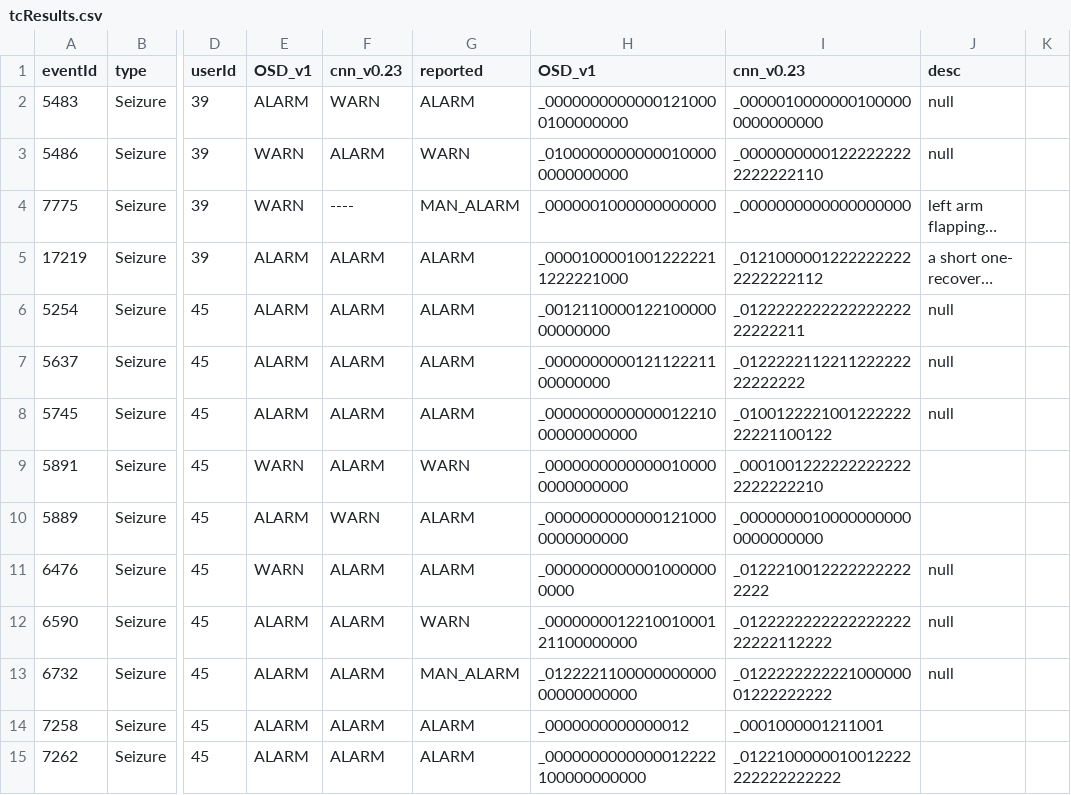
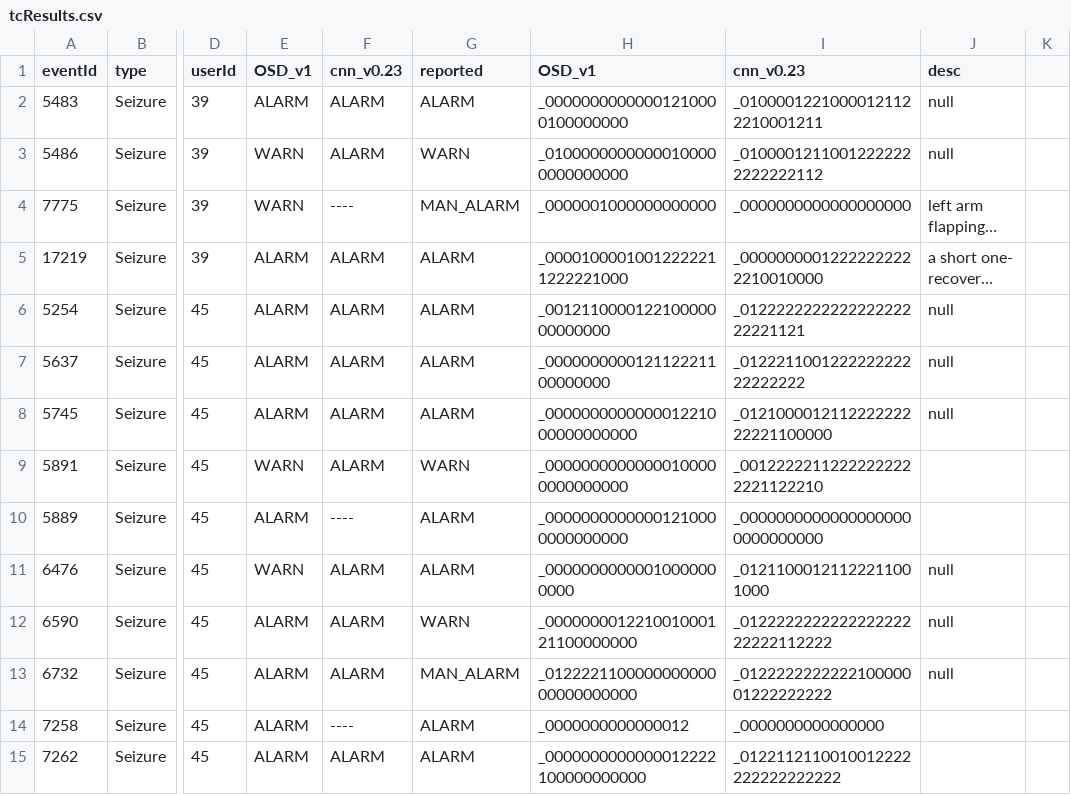
Before and after one commit to OpenSeizureDetector/OpenSeizureDatabase, a CSV file: user_tools/testRunner/tcResults.csv, drawn as a sheet; only a part is shown, gaps mark what is left out; long unchanged cells end in …; the diff covers the shown part only; the diff names each change by its address in the sheet, - before the commit and + after, or states it on an @@ line.

```diff
--- a/user_tools/testRunner/tcResults.csv
+++ b/user_tools/testRunner/tcResults.csv
-F2 (cnn_v0.23): WARN
+F2 (cnn_v0.23): ALARM
-I2 (cnn_v0.23): _00000100000001000000000000000
+I2 (cnn_v0.23): _01000012210000121122210001211
-I3 (cnn_v0.23): _00000000001222222222222222110
+I3 (cnn_v0.23): _01000012110012222222222222112
-I5 (cnn_v0.23): _01210000012222222222222222112
+I5 (cnn_v0.23): _00000000012222222222210010000
-I6 (cnn_v0.23): _012222222222222222222222211
+I6 (cnn_v0.23): _012222222222222222222221121
-I7 (cnn_v0.23): _012222211221122222222222222
+I7 (cnn_v0.23): _012221100122222222222222222
-I8 (cnn_v0.23): _010012222100122222222221100122
+I8 (cnn_v0.23): _012100001211222222222221100000
-I9 (cnn_v0.23): _00010012222222222222222222210
+I9 (cnn_v0.23): _00122222112222222222221122210
-F10 (cnn_v0.23): WARN
+F10 (cnn_v0.23): ----
-I10 (cnn_v0.23): _00000000100000000000000000000
+I10 (cnn_v0.23): _00000000000000000000000000000
-I11 (cnn_v0.23): _01222100122222222222222
+I11 (cnn_v0.23): _01211000121122211001000
-I13 (cnn_v0.23): _012222222222100000001222222222
+I13 (cnn_v0.23): _012222222222210000001222222222
-F14 (cnn_v0.23): ALARM
+F14 (cnn_v0.23): ----
-I14 (cnn_v0.23): _0001000001211001
+I14 (cnn_v0.23): _0000000000000000
-I15 (cnn_v0.23): _0122100000010012222222222222222
+I15 (cnn_v0.23): _0122112110010012222222222222222
```
Also changed, not shown: 21 edited cells elsewhere in this file, user_tools/testRunner/allSeizureResults.csv, 4 other files.
